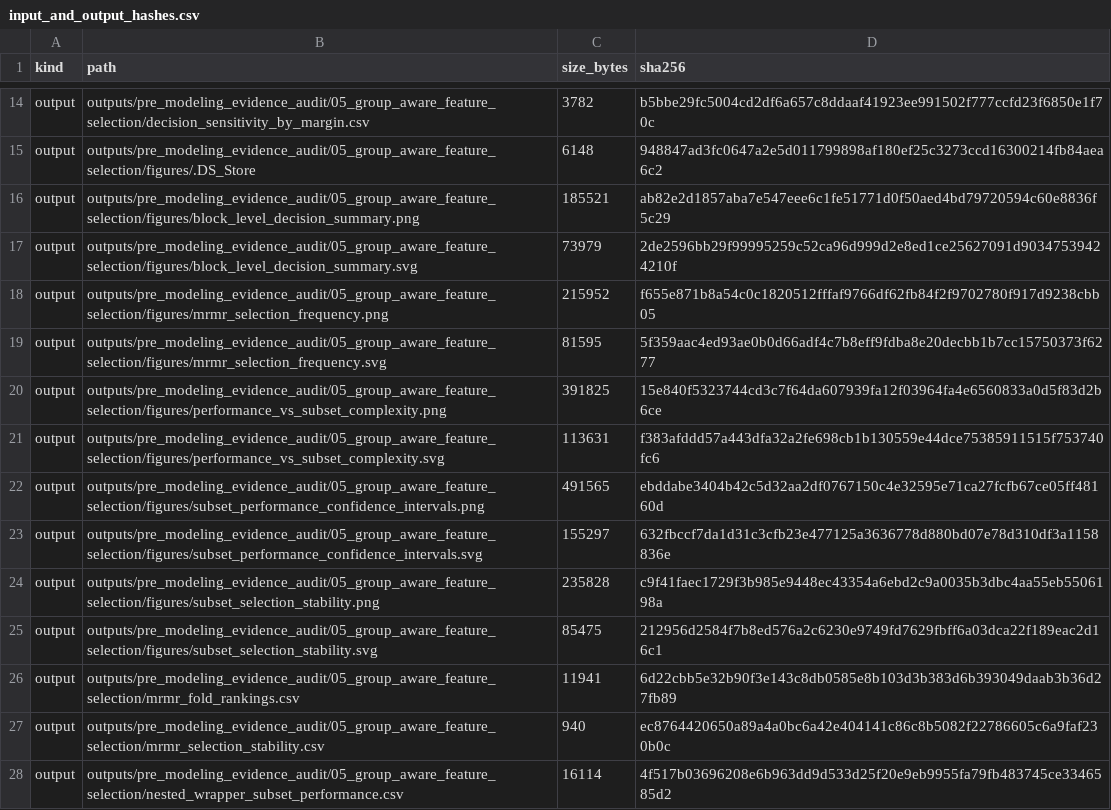
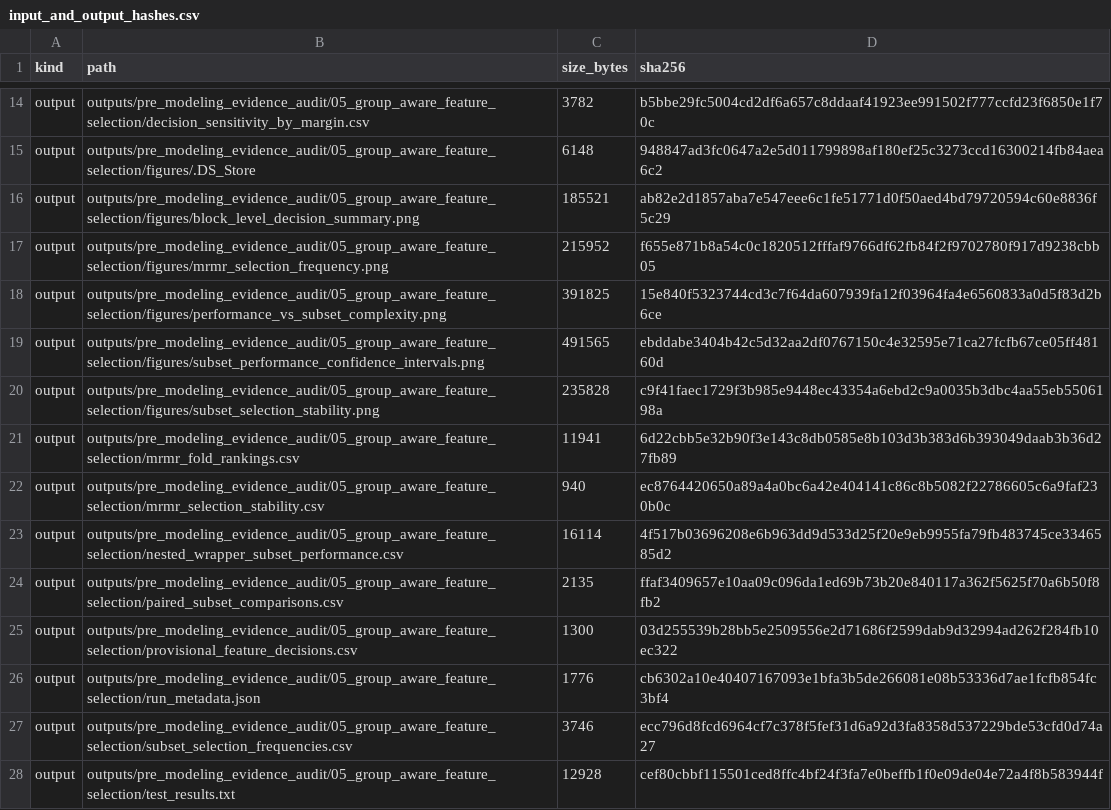
Before and after one commit to neelia26/rare-missense-xai, a CSV file: outputs/pre_modeling_evidence_audit/05_group_aware_feature_selection/input_and_output_hashes.csv, drawn as a sheet; only a part is shown, gaps mark what is left out; the shorter side is filled out with more unchanged rows; the diff names each change by its address in the sheet, - before the commit and + after, or states it on an @@ line.

Commit message:
docs: distinguish pre-modeling audit branch

```diff
--- a/outputs/pre_modeling_evidence_audit/05_group_aware_feature_selection/input_and_output_hashes.csv
+++ b/outputs/pre_modeling_evidence_audit/05_group_aware_feature_selection/input_and_output_hashes.csv
-row 17: output | outputs/pre_modeling_evidence_audit/05_group_aware_feature_selection/figures/block_level_decision_summary.svg | 73979 | 2de2596bb29f99995259c52ca96d999d2e8ed1ce25627091d90347539424210f
-row 19: output | outputs/pre_modeling_evidence_audit/05_group_aware_feature_selection/figures/mrmr_selection_frequency.svg | 81595 | 5f359aac4ed93ae0b0d66adf4c7b8eff9fdba8e20decbb1b7cc15750373f6277
-row 21: output | outputs/pre_modeling_evidence_audit/05_group_aware_feature_selection/figures/performance_vs_subset_complexity.svg | 113631 | f383afddd57a443dfa32a2fe698cb1b130559e44dce75385911515f753740fc6
-row 23: output | outputs/pre_modeling_evidence_audit/05_group_aware_feature_selection/figures/subset_performance_confidence_intervals.svg | 155297 | 632fbccf7da1d31c3cfb23e477125a3636778d880bd07e78d310df3a1158836e
-row 25: output | outputs/pre_modeling_evidence_audit/05_group_aware_feature_selection/figures/subset_selection_stability.svg | 85475 | 212956d2584f7b8ed576a2c6230e9749fd7629fbff6a03dca22f189eac2d16c1
```
Also changed, not shown: 8 other files.
